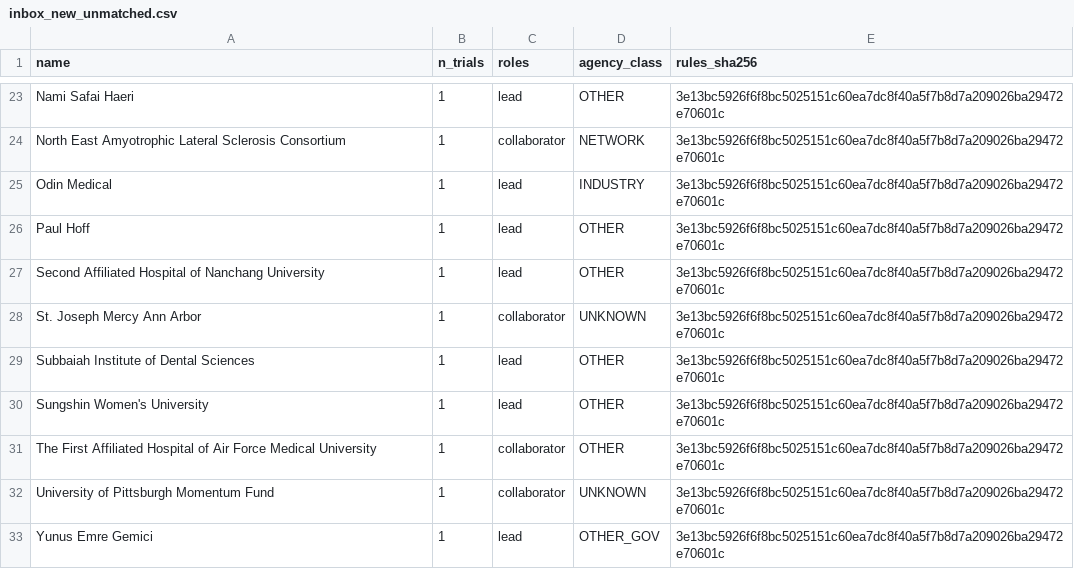
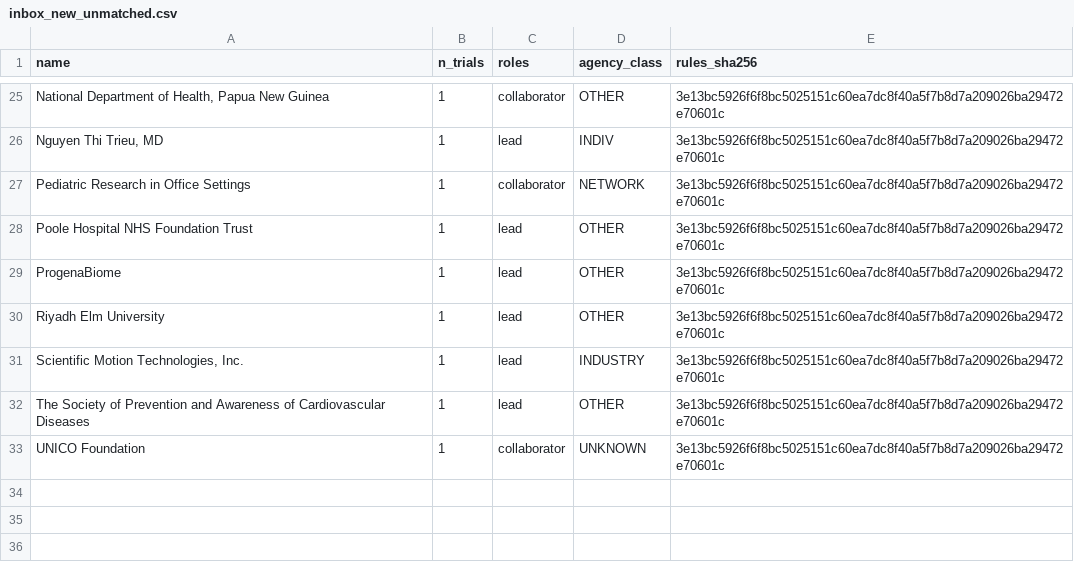
Before and after one commit to michaeldgreenphd/civicsample-engine, a CSV file: data/sponsor_audit/inbox_new_unmatched.csv, drawn as a sheet; only a part is shown, gaps mark what is left out; removed rows and columns are numbered as before the commit, all else as after; the diff covers the shown part only; the diff names each change by its address in the sheet, - before the commit and + after, or states it on an @@ line.

```diff
--- a/data/sponsor_audit/inbox_new_unmatched.csv
+++ b/data/sponsor_audit/inbox_new_unmatched.csv
-A25 (name): Nami Safai Haeri
+A25 (name): National Department of Health, Papua New Guinea
-C25 (roles): lead
+C25 (roles): collaborator
+row 26: Nguyen Thi Trieu, MD | 1 | lead | INDIV | 3e13bc5926f6f8bc5025151c60ea7dc8f40a5f7b8d7a209026ba29472e70601c
-A27 (name): North East Amyotrophic Lateral Sclerosis Consortium
+A27 (name): Pediatric Research in Office Settings
-row 25: Odin Medical | 1 | lead | INDUSTRY | 3e13bc5926f6f8bc5025151c60ea7dc8f40a5f7b8d7a209026ba29472e70601c
-A28 (name): Paul Hoff
+A28 (name): Poole Hospital NHS Foundation Trust
-A29 (name): Second Affiliated Hospital of Nanchang University
+A29 (name): ProgenaBiome
-row 28: St. Joseph Mercy Ann Arbor | 1 | collaborator | UNKNOWN | 3e13bc5926f6f8bc5025151c60ea7dc8f40a5f7b8d7a209026ba29472e70601c
-A30 (name): Subbaiah Institute of Dental Sciences
+A30 (name): Riyadh Elm University
-A31 (name): Sungshin Women's University
+A31 (name): Scientific Motion Technologies, Inc.
-D31 (agency_class): OTHER
+D31 (agency_class): INDUSTRY
-A32 (name): The First Affiliated Hospital of Air Force Medical University
+A32 (name): The Society of Prevention and Awareness of Cardiovascular Diseases
-C32 (roles): collaborator
+C32 (roles): lead
-A33 (name): University of Pittsburgh Momentum Fund
+A33 (name): UNICO Foundation
-row 33: Yunus Emre Gemici | 1 | lead | OTHER_GOV | 3e13bc5926f6f8bc5025151c60ea7dc8f40a5f7b8d7a209026ba29472e70601c
```
Also changed, not shown: 8 added rows, 6 removed rows and 18 edited cells elsewhere in this file, data/sex_gender_audit/inbox_unrecognized.csv, data/sex_gender_audit/label_buckets.csv, 7 other files.
